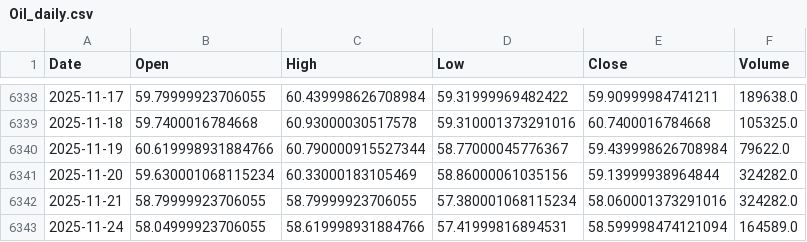
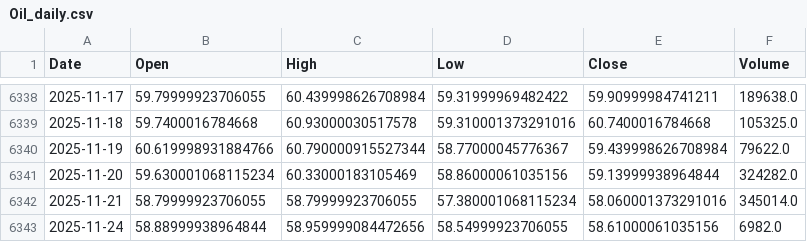
Before and after one commit to KienNguyenAI/Gold-Forecast, a CSV file: data/raw/Oil_daily.csv, drawn as a sheet; only a part is shown, gaps mark what is left out.

```diff
--- a/data/raw/Oil_daily.csv
+++ b/data/raw/Oil_daily.csv
@@ -6341,3 +6341,3 @@ Date,Open,High,Low,Close,Volume
 2025-11-20,59.630001068115234,60.33000183105469,58.86000061035156,59.13999938964844,324282.0
-2025-11-21,58.79999923706055,58.79999923706055,57.380001068115234,58.060001373291016,324282.0
-2025-11-24,58.04999923706055,58.619998931884766,57.41999816894531,58.599998474121094,164589.0
+2025-11-21,58.79999923706055,58.79999923706055,57.380001068115234,58.060001373291016,345014.0
+2025-11-24,58.88999938964844,58.959999084472656,58.54999923706055,58.61000061035156,6982.0
```
Also changed, not shown: data/raw/DXY_daily.csv, data/raw/Gold_daily.csv, 15 other files.
